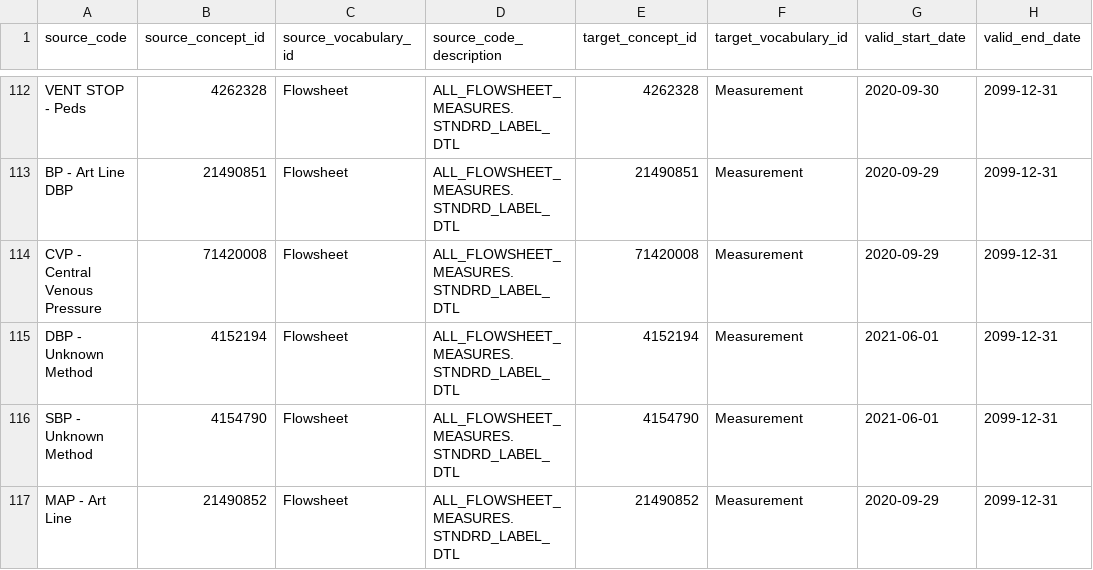
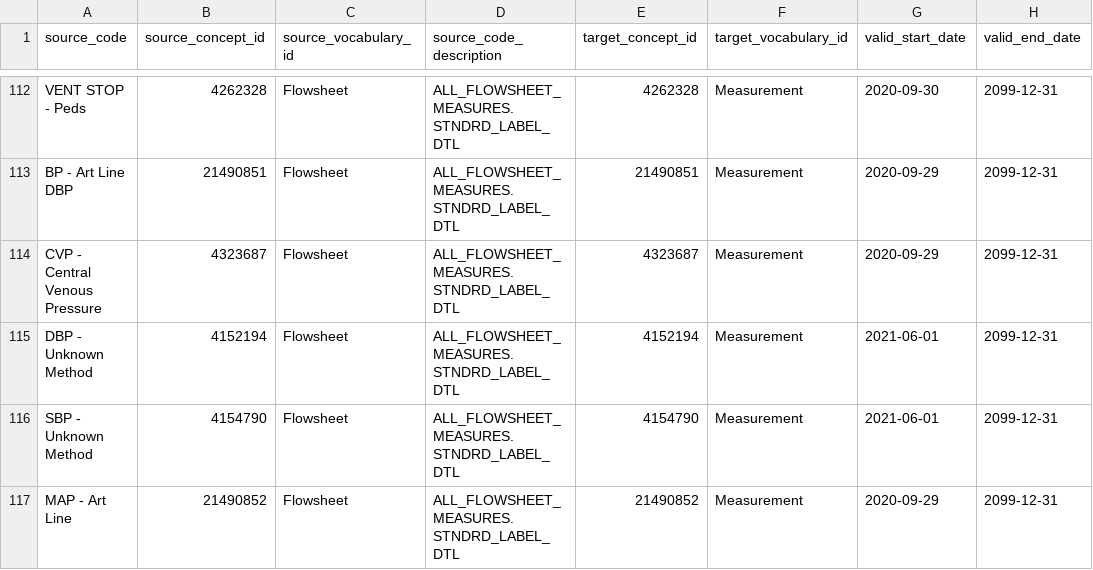
Before and after one commit to yankuic/omop_etl, a CSV file: omop_etl/templates/source_to_concept_map.csv, drawn as a sheet; only a part is shown, gaps mark what is left out.

Commit message:
Fix gcs names, cvp concept_id

```diff
--- a/omop_etl/templates/source_to_concept_map.csv
+++ b/omop_etl/templates/source_to_concept_map.csv
@@ -113,3 +113,3 @@ VENT STOP - Peds	4262328	Flowsheet	ALL_FLOWSHEET_MEASURES.STNDRD_LABEL_DTL	42623
 BP - Art Line DBP	21490851	Flowsheet	ALL_FLOWSHEET_MEASURES.STNDRD_LABEL_DTL	21490851	Measurement	2020-09-29	2099-12-31
-CVP - Central Venous Pressure	71420008	Flowsheet	ALL_FLOWSHEET_MEASURES.STNDRD_LABEL_DTL	71420008	Measurement	2020-09-29	2099-12-31
+CVP - Central Venous Pressure	4323687	Flowsheet	ALL_FLOWSHEET_MEASURES.STNDRD_LABEL_DTL	4323687	Measurement	2020-09-29	2099-12-31
 DBP - Unknown Method	4152194	Flowsheet	ALL_FLOWSHEET_MEASURES.STNDRD_LABEL_DTL	4152194	Measurement	2021-06-01	2099-12-31
```
Also changed, not shown: 1 other file.
